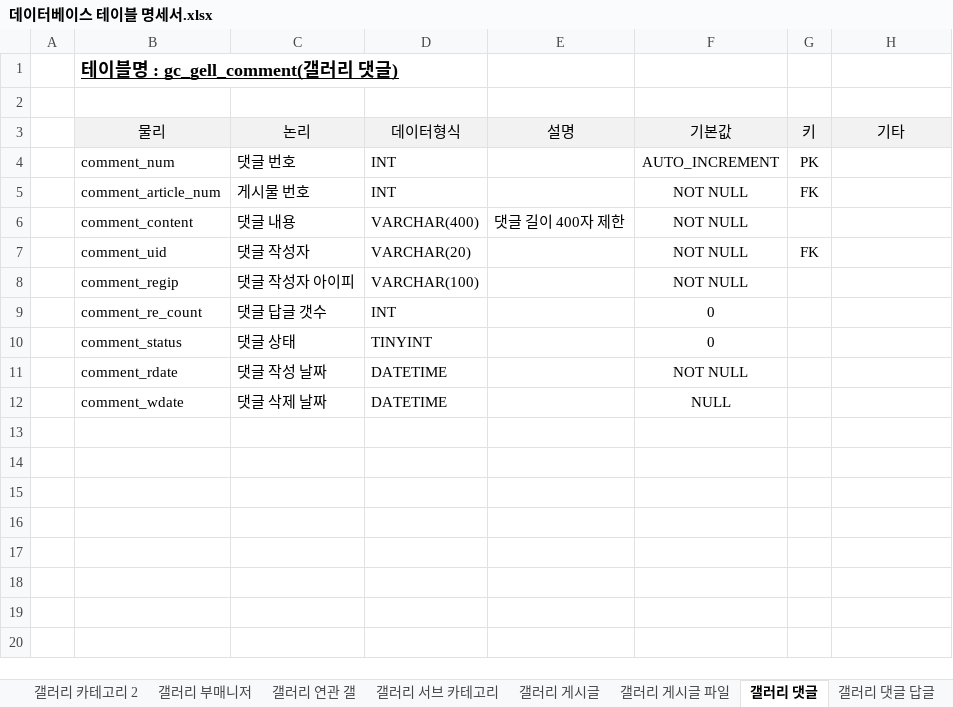
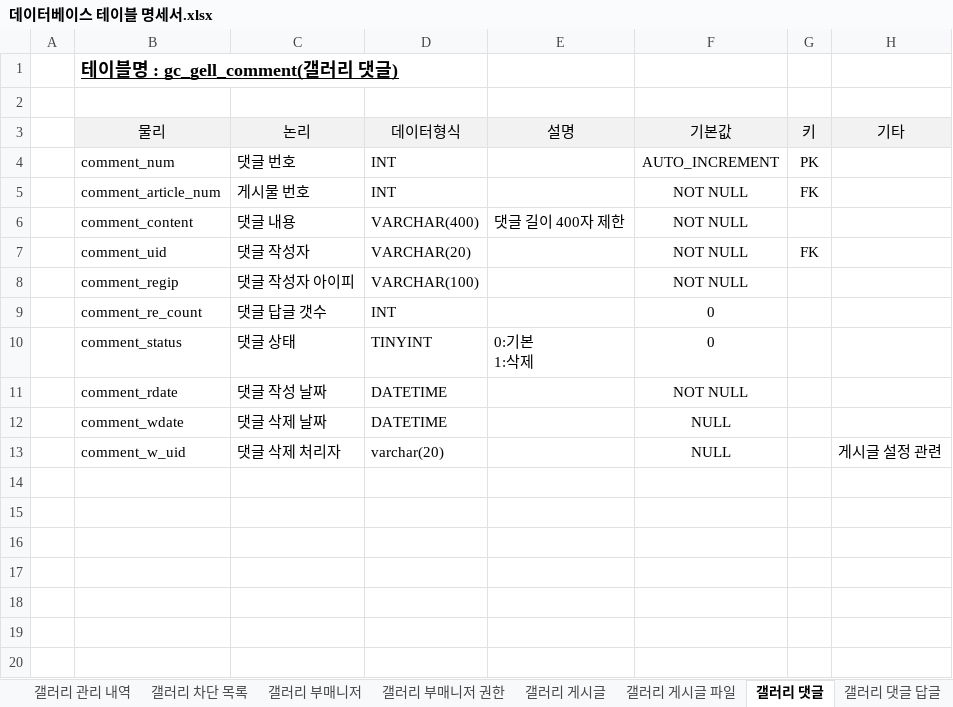
Before and after one commit to hochmun/3th_team_project, an Excel workbook: 데이터베이스 테이블 명세서.xlsx, sheet 갤러리 댓글, drawn as a sheet; only a part is shown; values as stored, in another font and other column widths than the file's, no borders; charts and pictures not drawn; ↵ is a line break in a cell; the diff names each change by its address in the sheet, - before the commit and + after, or states it on an @@ line.

```diff
--- a/데이터베이스 테이블 명세서.xlsx (sheet 갤러리 댓글)
+++ b/데이터베이스 테이블 명세서.xlsx (sheet 갤러리 댓글)
-sheet tab: 갤러리 서브 카테고리
+sheet tab: 갤러리 관리 내역
+sheet tab: 갤러리 차단 목록
+sheet tab: 갤러리 부매니저 권한
@@ sheet tab order changed: 갤러리 관리 내역 | 갤러리 차단 목록 | 갤러리 부매니저 | 갤러리 부매니저 권한 | 갤러리 게시글 | 갤러리 게시글 파일 | 갤러리 댓글 | 갤러리 댓글 답글 @@
-E10 (설명): (empty)
+E10 (설명): 0:기본 ↵ 1:삭제
-row 13: (empty)
+row 13:  | comment_w_uid | 댓글 삭제 처리자 | varchar(20) |  | NULL |  | 게시글 설정 관련
```
Also changed, not shown: sheet 갤러리 설정, sheet 갤러리 관리 내역, sheet 테이블 명세서, sheet 갤러리 게시글, sheet 갤러리 댓글 답글, sheet 테이블 명세서 버전 기록, other sheet tabs, charts or pictures, 14 other files.
